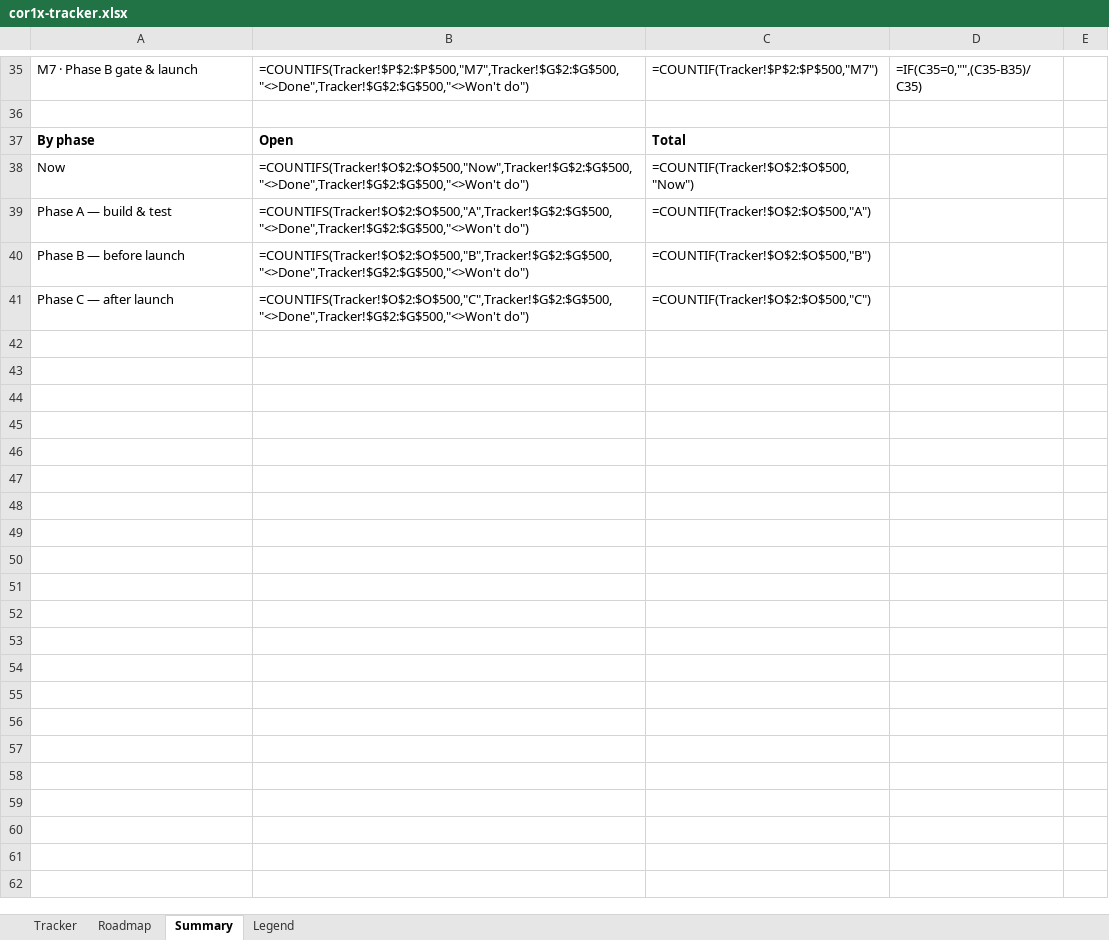
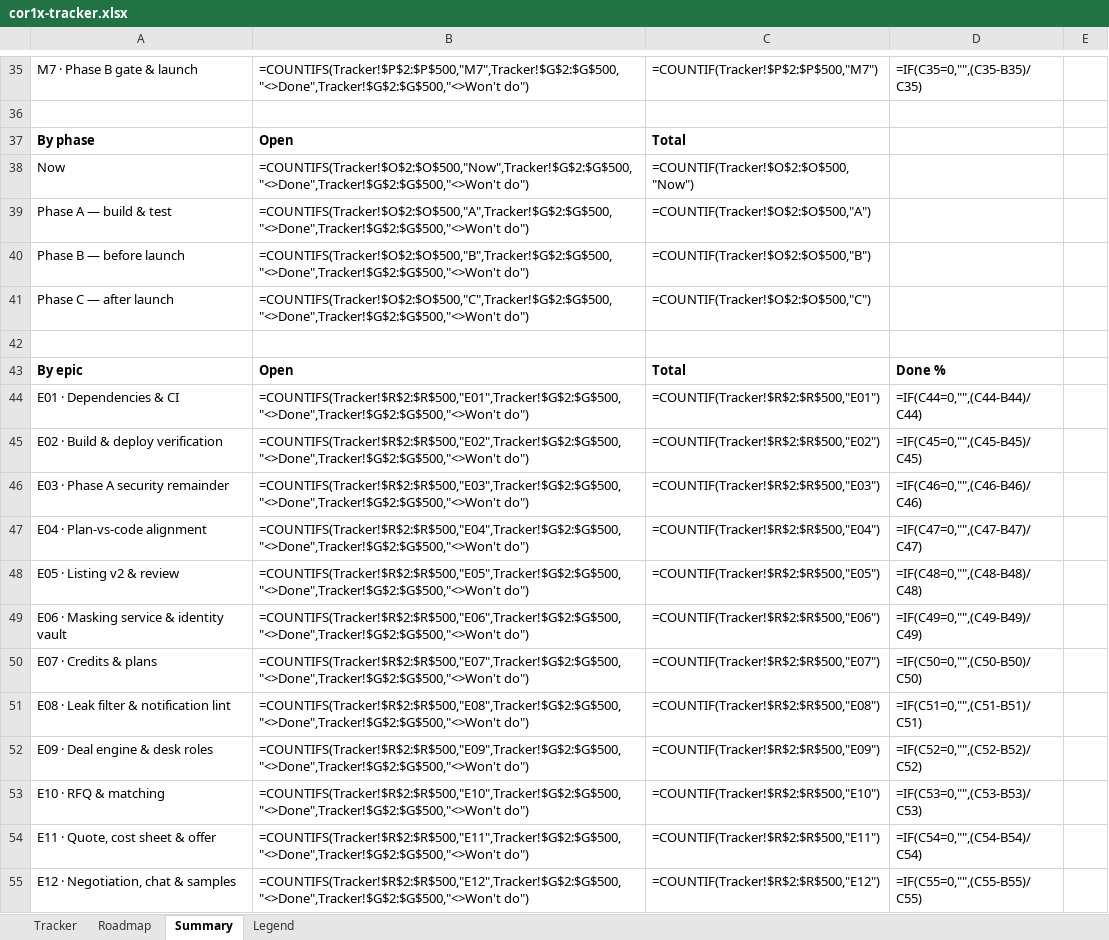
Before and after one commit to Quazr-Elevate/corridor_1_x, an Excel workbook: docs/tracker/cor1x-tracker.xlsx, sheet Summary, drawn as a sheet; only a part is shown, gaps mark what is left out; values as stored, in another font and other column widths than the file's, no borders; formulas without a stored value are shown as written; the diff covers the shown part only; the diff names each change by its address in the sheet, - before the commit and + after, or states it on an @@ line.

```diff
--- a/docs/tracker/cor1x-tracker.xlsx (sheet Summary)
+++ b/docs/tracker/cor1x-tracker.xlsx (sheet Summary)
+row 42: (empty)
+row 43: By epic | Open | Total | Done %
+row 44: E01 · Dependencies & CI | =COUNTIFS(Tracker!$R$2:$R$500,"E01",Tracker!$G$2:$G$500,"<>Done",Tracker!$G$2:$G$500,"<>Won't do") | =COUNTIF(Tracker!$R$2:$R$500,"E01") | =IF(C44=0,"",(C44-B44)/C44)
+row 45: E02 · Build & deploy verification | =COUNTIFS(Tracker!$R$2:$R$500,"E02",Tracker!$G$2:$G$500,"<>Done",Tracker!$G$2:$G$500,"<>Won't do") | =COUNTIF(Tracker!$R$2:$R$500,"E02") | =IF(C45=0,"",(C45-B45)/C45)
+row 46: E03 · Phase A security remainder | =COUNTIFS(Tracker!$R$2:$R$500,"E03",Tracker!$G$2:$G$500,"<>Done",Tracker!$G$2:$G$500,"<>Won't do") | =COUNTIF(Tracker!$R$2:$R$500,"E03") | =IF(C46=0,"",(C46-B46)/C46)
+row 47: E04 · Plan-vs-code alignment | =COUNTIFS(Tracker!$R$2:$R$500,"E04",Tracker!$G$2:$G$500,"<>Done",Tracker!$G$2:$G$500,"<>Won't do") | =COUNTIF(Tracker!$R$2:$R$500,"E04") | =IF(C47=0,"",(C47-B47)/C47)
+row 48: E05 · Listing v2 & review | =COUNTIFS(Tracker!$R$2:$R$500,"E05",Tracker!$G$2:$G$500,"<>Done",Tracker!$G$2:$G$500,"<>Won't do") | =COUNTIF(Tracker!$R$2:$R$500,"E05") | =IF(C48=0,"",(C48-B48)/C48)
+row 49: E06 · Masking service & identity vault | =COUNTIFS(Tracker!$R$2:$R$500,"E06",Tracker!$G$2:$G$500,"<>Done",Tracker!$G$2:$G$500,"<>Won't do") | =COUNTIF(Tracker!$R$2:$R$500,"E06") | =IF(C49=0,"",(C49-B49)/C49)
+row 50: E07 · Credits & plans | =COUNTIFS(Tracker!$R$2:$R$500,"E07",Tracker!$G$2:$G$500,"<>Done",Tracker!$G$2:$G$500,"<>Won't do") | =COUNTIF(Tracker!$R$2:$R$500,"E07") | =IF(C50=0,"",(C50-B50)/C50)
+row 51: E08 · Leak filter & notification lint | =COUNTIFS(Tracker!$R$2:$R$500,"E08",Tracker!$G$2:$G$500,"<>Done",Tracker!$G$2:$G$500,"<>Won't do") | =COUNTIF(Tracker!$R$2:$R$500,"E08") | =IF(C51=0,"",(C51-B51)/C51)
+row 52: E09 · Deal engine & desk roles | =COUNTIFS(Tracker!$R$2:$R$500,"E09",Tracker!$G$2:$G$500,"<>Done",Tracker!$G$2:$G$500,"<>Won't do") | =COUNTIF(Tracker!$R$2:$R$500,"E09") | =IF(C52=0,"",(C52-B52)/C52)
+row 53: E10 · RFQ & matching | =COUNTIFS(Tracker!$R$2:$R$500,"E10",Tracker!$G$2:$G$500,"<>Done",Tracker!$G$2:$G$500,"<>Won't do") | =COUNTIF(Tracker!$R$2:$R$500,"E10") | =IF(C53=0,"",(C53-B53)/C53)
+row 54: E11 · Quote, cost sheet & offer | =COUNTIFS(Tracker!$R$2:$R$500,"E11",Tracker!$G$2:$G$500,"<>Done",Tracker!$G$2:$G$500,"<>Won't do") | =COUNTIF(Tracker!$R$2:$R$500,"E11") | =IF(C54=0,"",(C54-B54)/C54)
+row 55: E12 · Negotiation, chat & samples | =COUNTIFS(Tracker!$R$2:$R$500,"E12",Tracker!$G$2:$G$500,"<>Done",Tracker!$G$2:$G$500,"<>Won't do") | =COUNTIF(Tracker!$R$2:$R$500,"E12") | =IF(C55=0,"",(C55-B55)/C55)
```
Also changed, not shown: 13 added rows elsewhere in this sheet, sheet Roadmap, sheet Tracker, sheet Legend, 5 other files.
